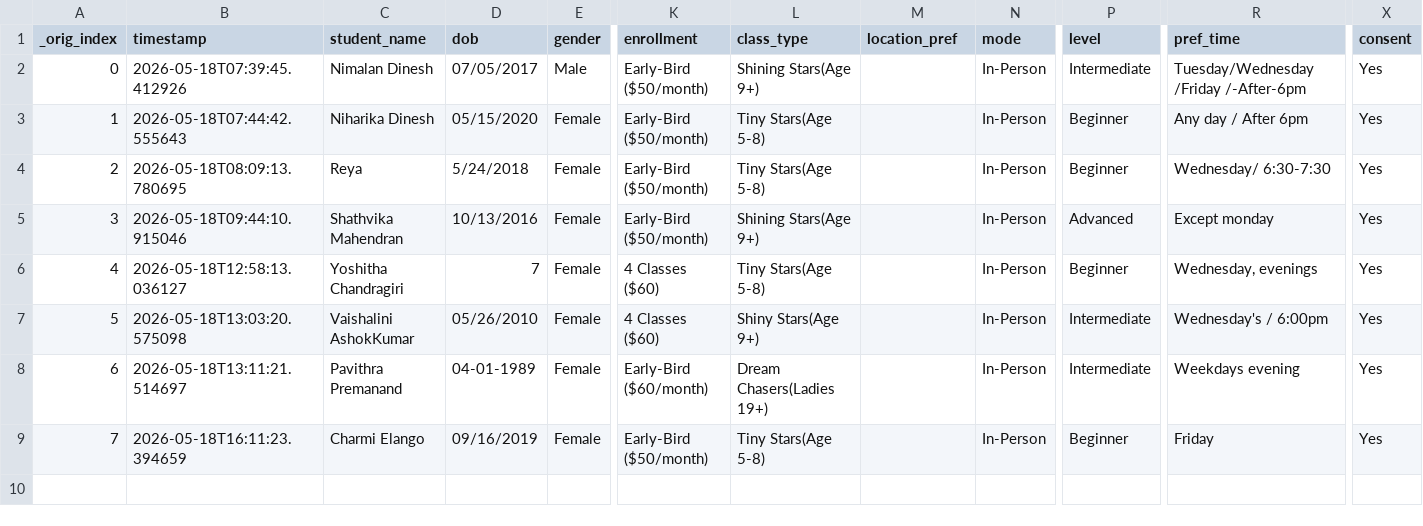
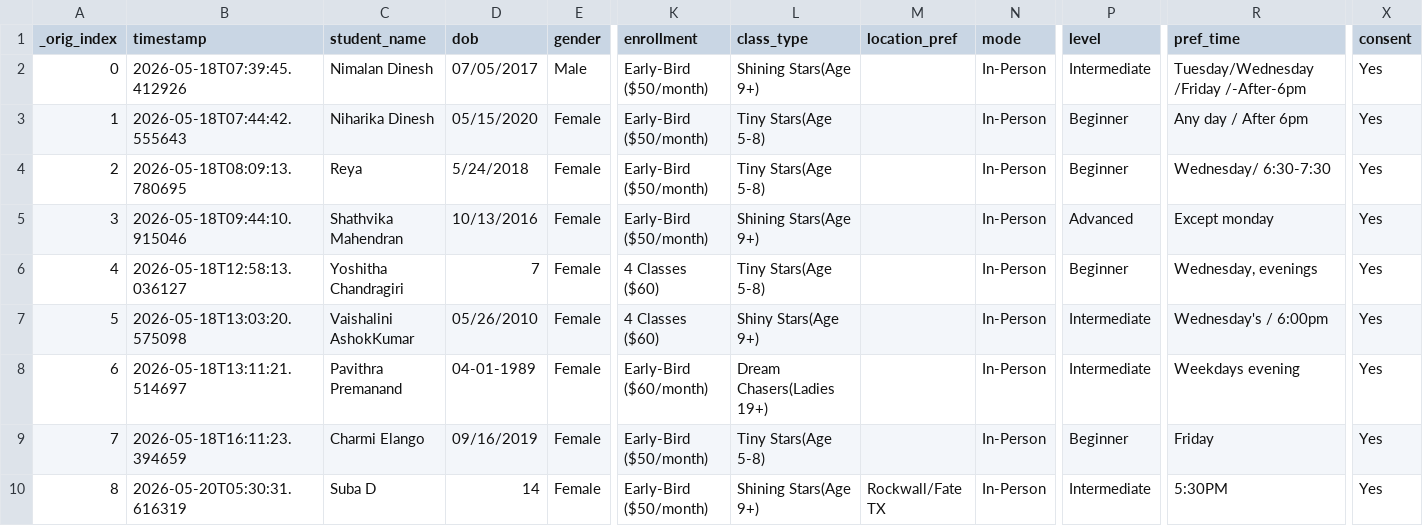
Before and after one commit to DasaV7/AARA, a CSV file: data/registrations.csv, drawn as a sheet; only a part is shown, gaps mark what is left out; rows hold the shown columns only; the diff names each change by its address in the sheet, - before the commit and + after, or states it on an @@ line.

Commit message:
Update registrations.csv

```diff
--- a/data/registrations.csv
+++ b/data/registrations.csv
+row 10: 8 | 2026-05-20T05:30:31.616319 | Suba D | 14 | Female | Early-Bird ($50/month) | Shining Stars(Age 9+) | Rockwall/Fate TX | In-Person | Intermediate | 5:30PM | Yes
```
